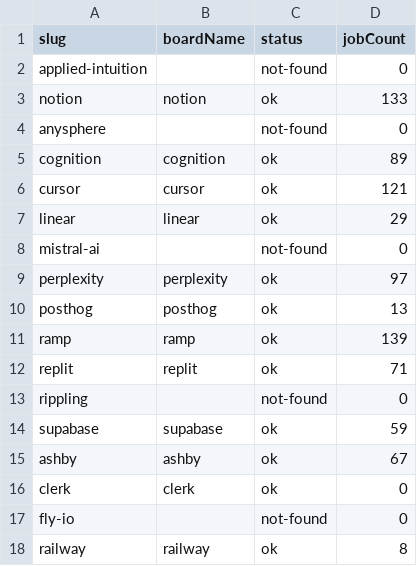
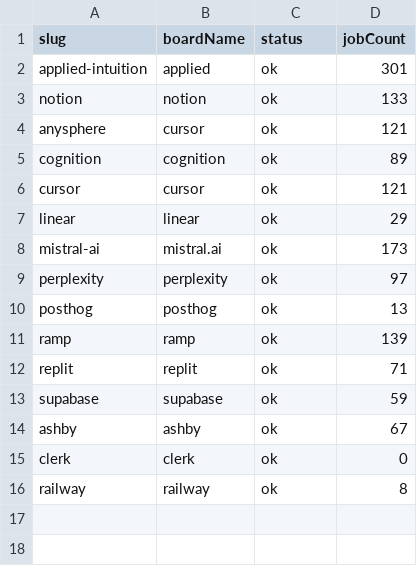
Before and after one commit to tomiwaaluko/pinger, a TSV file: data/ashby-boards.tsv, drawn as a sheet.

```diff
--- a/data/ashby-boards.tsv
+++ b/data/ashby-boards.tsv
@@ -1,5 +1,5 @@
 slug	boardName	status	jobCount
-applied-intuition		not-found	0
+applied-intuition	applied	ok	301
 notion	notion	ok	133
-anysphere		not-found	0
+anysphere	cursor	ok	121
 cognition	cognition	ok	89
@@ -7,3 +7,3 @@ cursor	cursor	ok	121
 linear	linear	ok	29
-mistral-ai		not-found	0
+mistral-ai	mistral.ai	ok	173
 perplexity	perplexity	ok	97
@@ -12,3 +12,2 @@ ramp	ramp	ok	139
 replit	replit	ok	71
-rippling		not-found	0
 supabase	supabase	ok	59
@@ -16,3 +15,2 @@ ashby	ashby	ok	67
 clerk	clerk	ok	0
-fly-io		not-found	0
 railway	railway	ok	8
```
Also changed, not shown: data/workday-boards.tsv, 14 other files.
